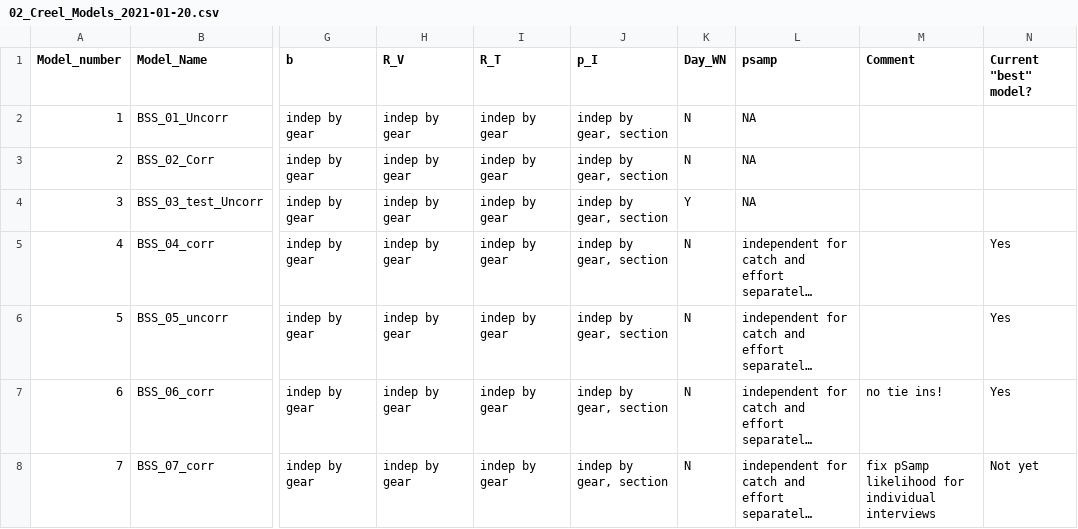
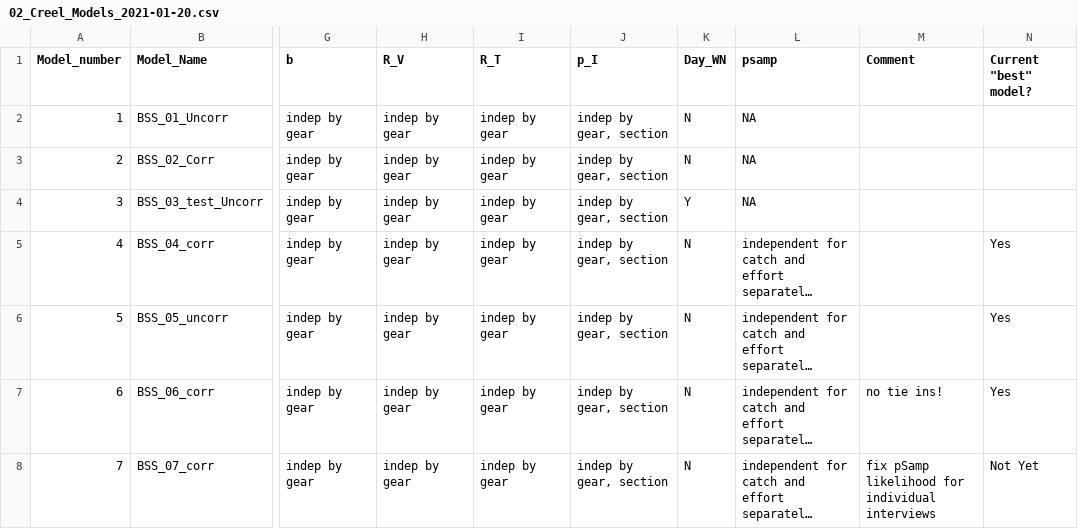
Before and after one commit to tbuehrens/CreelAnalysis, a CSV file: lookup tables/02_Creel_Models_2021-01-20.csv, drawn as a sheet; only a part is shown, gaps mark what is left out; long unchanged cells end in …; the diff names each change by its address in the sheet, - before the commit and + after, or states it on an @@ line.

Commit message:
finalize model 7

```diff
--- a/lookup tables/02_Creel_Models_2021-01-20.csv
+++ b/lookup tables/02_Creel_Models_2021-01-20.csv
-N8 (Current "best" model?): Not yet
+N8 (Current "best" model?): Not Yet
```
Also changed, not shown: 1 other file.
